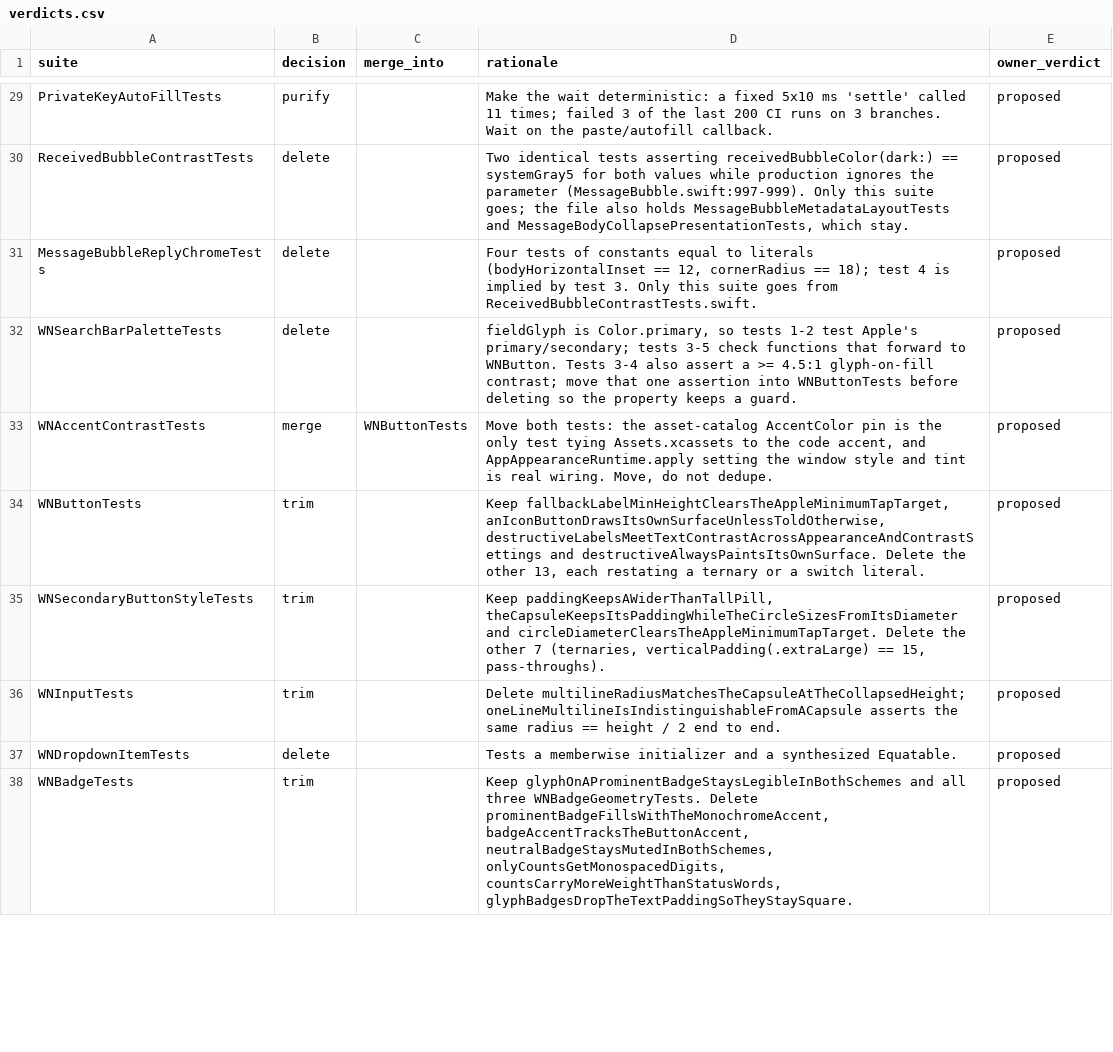
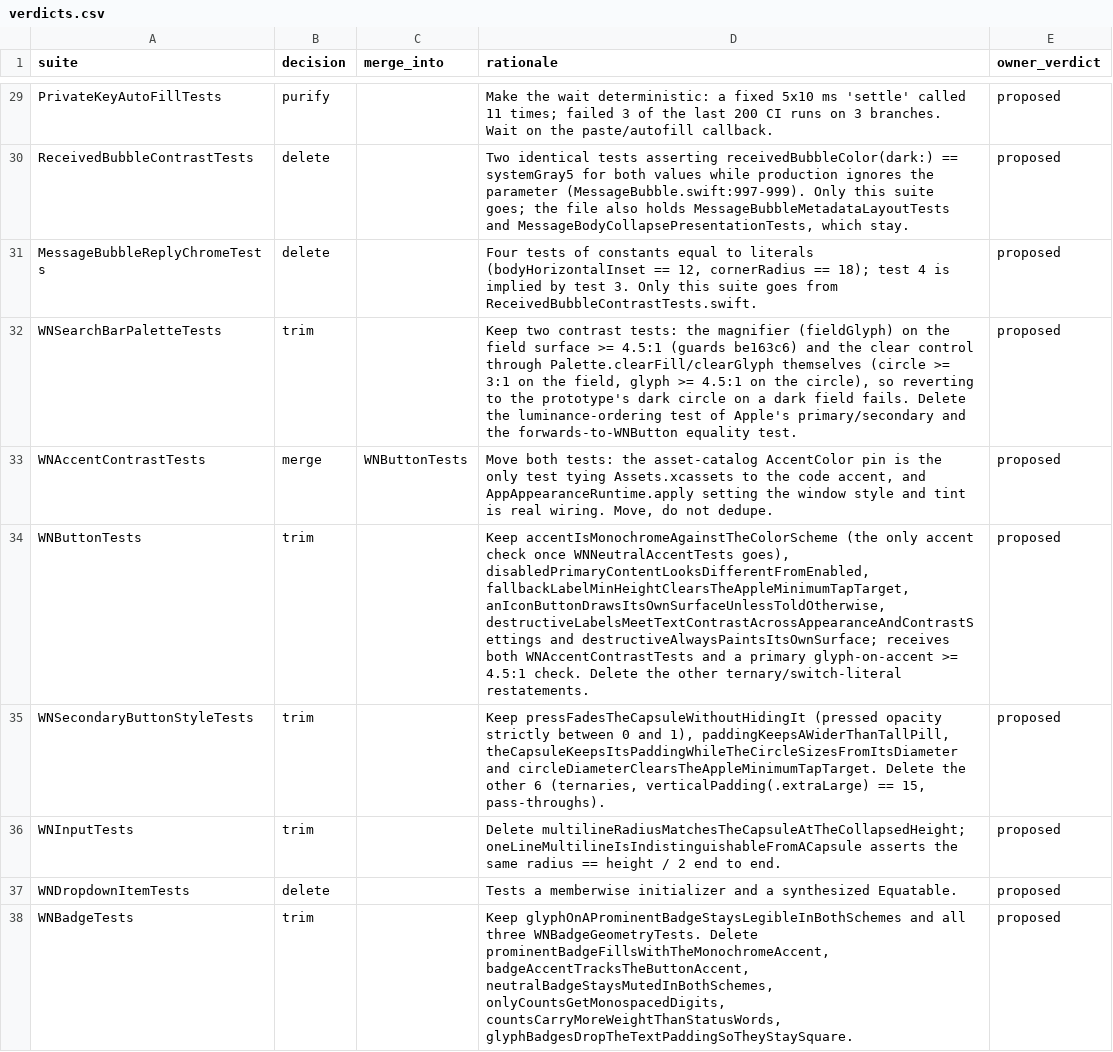
Before and after one commit to marmot-protocol/whitenoise-ios, a CSV file: docs/test-audit/verdicts.csv, drawn as a sheet; only a part is shown, gaps mark what is left out; the diff covers the shown part only.

```diff
--- a/docs/test-audit/verdicts.csv
+++ b/docs/test-audit/verdicts.csv
@@ -31,6 +31,6 @@ ReceivedBubbleContrastTests,delete,,"Two identical tests asserting receivedBubbl
 MessageBubbleReplyChromeTests,delete,,"Four tests of constants equal to literals (bodyHorizontalInset == 12, cornerRadius == 18); test 4 is implied by test 3. Only this suite goes from ReceivedBubbleContrastTests.swift.",proposed
-WNSearchBarPaletteTests,delete,,"fieldGlyph is Color.primary, so tests 1-2 test Apple's primary/secondary; tests 3-5 check functions that forward to WNButton. Tests 3-4 also assert a >= 4.5:1 glyph-on-fill contrast; move that one assertion into WNButtonTests before deleting so the property keeps a guard.",proposed
+WNSearchBarPaletteTests,trim,,"Keep two contrast tests: the magnifier (fieldGlyph) on the field surface >= 4.5:1 (guards be163c6) and the clear control through Palette.clearFill/clearGlyph themselves (circle >= 3:1 on the field, glyph >= 4.5:1 on the circle), so reverting to the prototype's dark circle on a dark field fails. Delete the luminance-ordering test of Apple's primary/secondary and the forwards-to-WNButton equality test.",proposed
 WNAccentContrastTests,merge,WNButtonTests,"Move both tests: the asset-catalog AccentColor pin is the only test tying Assets.xcassets to the code accent, and AppAppearanceRuntime.apply setting the window style and tint is real wiring. Move, do not dedupe.",proposed
-WNButtonTests,trim,,"Keep fallbackLabelMinHeightClearsTheAppleMinimumTapTarget, anIconButtonDrawsItsOwnSurfaceUnlessToldOtherwise, destructiveLabelsMeetTextContrastAcrossAppearanceAndContrastSettings and destructiveAlwaysPaintsItsOwnSurface. Delete the other 13, each restating a ternary or a switch literal.",proposed
-WNSecondaryButtonStyleTests,trim,,"Keep paddingKeepsAWiderThanTallPill, theCapsuleKeepsItsPaddingWhileTheCircleSizesFromItsDiameter and circleDiameterClearsTheAppleMinimumTapTarget. Delete the other 7 (ternaries, verticalPadding(.extraLarge) == 15, pass-throughs).",proposed
+WNButtonTests,trim,,"Keep accentIsMonochromeAgainstTheColorScheme (the only accent check once WNNeutralAccentTests goes), disabledPrimaryContentLooksDifferentFromEnabled, fallbackLabelMinHeightClearsTheAppleMinimumTapTarget, anIconButtonDrawsItsOwnSurfaceUnlessToldOtherwise, destructiveLabelsMeetTextContrastAcrossAppearanceAndContrastSettings and destructiveAlwaysPaintsItsOwnSurface; receives both WNAccentContrastTests and a primary glyph-on-accent >= 4.5:1 check. Delete the other ternary/switch-literal restatements.",proposed
+WNSecondaryButtonStyleTests,trim,,"Keep pressFadesTheCapsuleWithoutHidingIt (pressed opacity strictly between 0 and 1), paddingKeepsAWiderThanTallPill, theCapsuleKeepsItsPaddingWhileTheCircleSizesFromItsDiameter and circleDiameterClearsTheAppleMinimumTapTarget. Delete the other 6 (ternaries, verticalPadding(.extraLarge) == 15, pass-throughs).",proposed
 WNInputTests,trim,,"Delete multilineRadiusMatchesTheCapsuleAtTheCollapsedHeight; oneLineMultilineIsIndistinguishableFromACapsule asserts the same radius == height / 2 end to end.",proposed
```
Also changed, not shown: 7 edited cells elsewhere in this file, docs/test-audit/ledger.csv, 1 other file.
